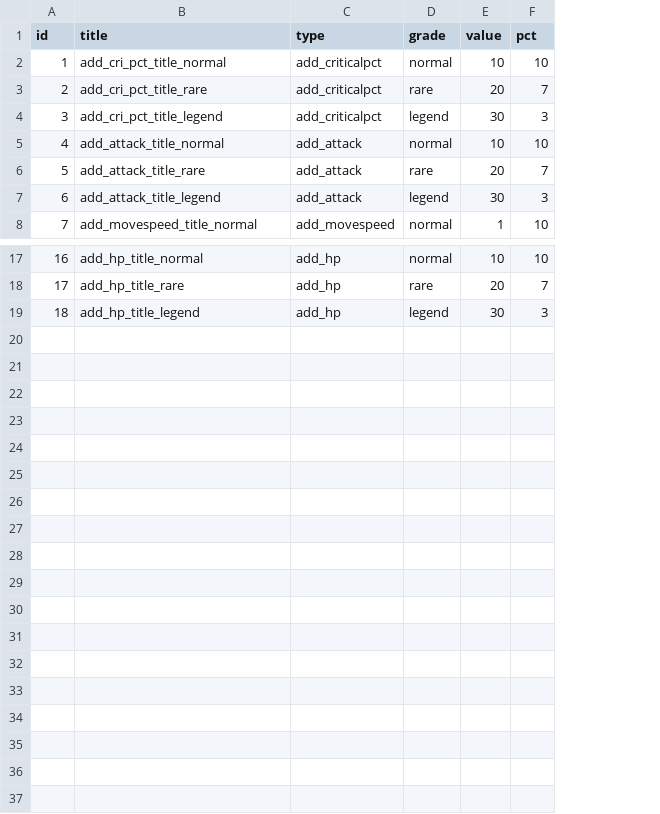
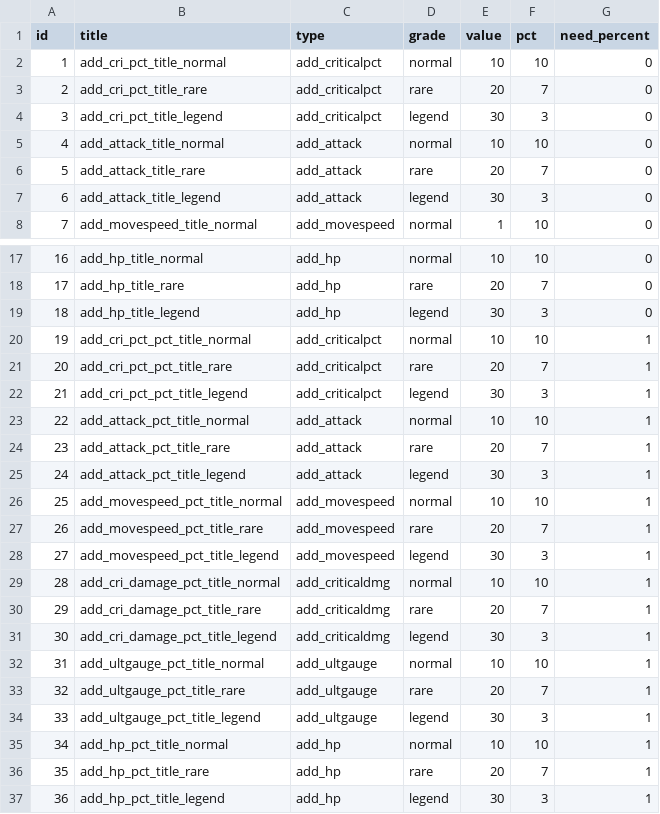
Before and after one commit to smsm8087/DefenseGame, a CSV file: Assets/Resources/DataExcels/card_data.csv, drawn as a sheet; only a part is shown, gaps mark what is left out; the diff names each change by its address in the sheet, - before the commit and + after, or states it on an @@ line.

```diff
--- a/Assets/Resources/DataExcels/card_data.csv
+++ b/Assets/Resources/DataExcels/card_data.csv
+column G (need_percent), rows 2-8: all 0; rows 17-19: all 0
+row 20: 19 | add_cri_pct_pct_title_normal | add_criticalpct | normal | 10 | 10 | 1
+row 21: 20 | add_cri_pct_pct_title_rare | add_criticalpct | rare | 20 | 7 | 1
+row 22: 21 | add_cri_pct_pct_title_legend | add_criticalpct | legend | 30 | 3 | 1
+row 23: 22 | add_attack_pct_title_normal | add_attack | normal | 10 | 10 | 1
+row 24: 23 | add_attack_pct_title_rare | add_attack | rare | 20 | 7 | 1
+row 25: 24 | add_attack_pct_title_legend | add_attack | legend | 30 | 3 | 1
+row 26: 25 | add_movespeed_pct_title_normal | add_movespeed | normal | 10 | 10 | 1
+row 27: 26 | add_movespeed_pct_title_rare | add_movespeed | rare | 20 | 7 | 1
+row 28: 27 | add_movespeed_pct_title_legend | add_movespeed | legend | 30 | 3 | 1
+row 29: 28 | add_cri_damage_pct_title_normal | add_criticaldmg | normal | 10 | 10 | 1
+row 30: 29 | add_cri_damage_pct_title_rare | add_criticaldmg | rare | 20 | 7 | 1
+row 31: 30 | add_cri_damage_pct_title_legend | add_criticaldmg | legend | 30 | 3 | 1
+row 32: 31 | add_ultgauge_pct_title_normal | add_ultgauge | normal | 10 | 10 | 1
+row 33: 32 | add_ultgauge_pct_title_rare | add_ultgauge | rare | 20 | 7 | 1
+row 34: 33 | add_ultgauge_pct_title_legend | add_ultgauge | legend | 30 | 3 | 1
+row 35: 34 | add_hp_pct_title_normal | add_hp | normal | 10 | 10 | 1
+row 36: 35 | add_hp_pct_title_rare | add_hp | rare | 20 | 7 | 1
+row 37: 36 | add_hp_pct_title_legend | add_hp | legend | 30 | 3 | 1
```
Also changed, not shown: Assets/Resources/Localization/textkey.csv, 4 other files.
